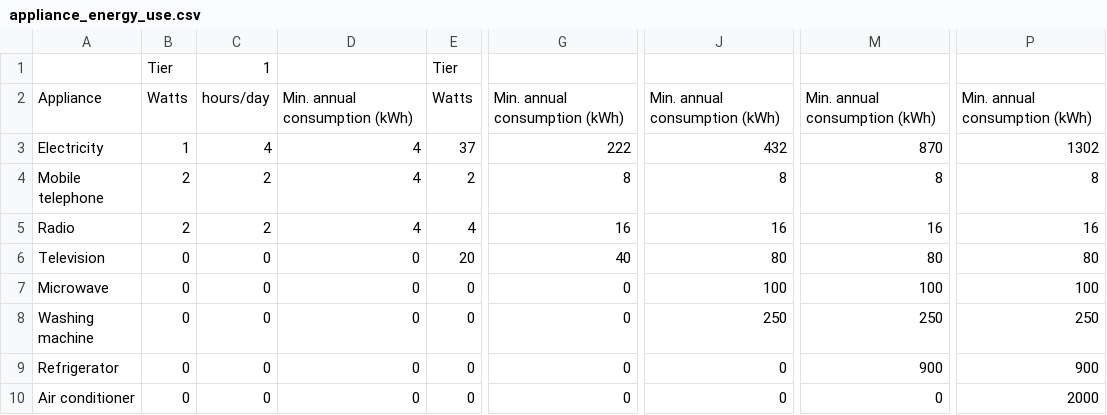
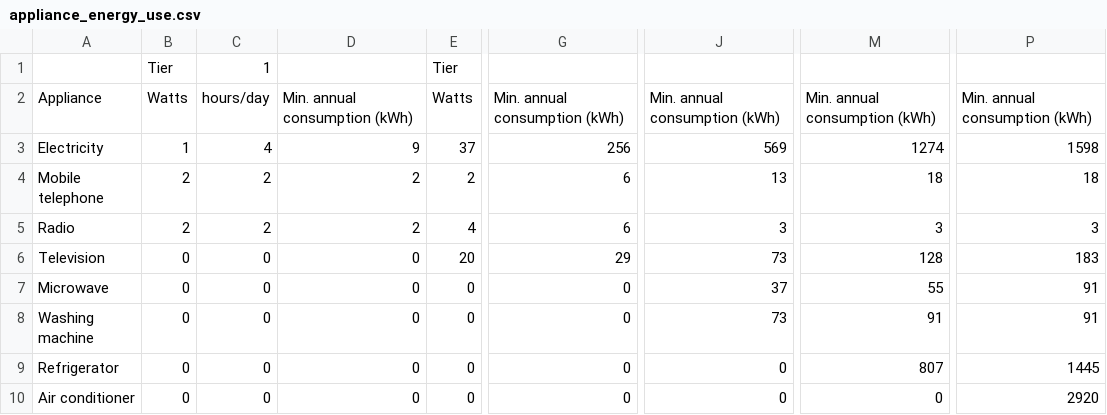
Before and after one commit to ariane-millot/EDeMOS, a CSV file: Residential/Data/DHSSurvey/appliance_energy_use.csv, drawn as a sheet; only a part is shown, gaps mark what is left out; the diff names each change by its address in the sheet, - before the commit and + after, or states it on an @@ line.

```diff
--- a/Residential/Data/DHSSurvey/appliance_energy_use.csv
+++ b/Residential/Data/DHSSurvey/appliance_energy_use.csv
-D3: 4
+D3: 9
-G3: 222
+G3: 256
-J3: 432
+J3: 569
-M3: 870
+M3: 1274
-P3: 1302
+P3: 1598
-D4:D5: 4
+D4:D5: 2
-G4: 8
+G4: 6
-J4: 8
+J4: 13
-M4: 8
+M4: 18
-P4: 8
+P4: 18
-G5: 16
+G5: 6
-J5: 16
+J5: 3
-M5: 16
+M5: 3
-P5: 16
+P5: 3
-G6: 40
+G6: 29
-J6: 80
+J6: 73
-M6: 80
+M6: 128
-P6: 80
+P6: 183
-J7: 100
+J7: 37
-M7: 100
+M7: 55
-P7: 100
+P7: 91
-J8: 250
+J8: 73
-M8: 250
+M8: 91
-P8: 250
+P8: 91
-M9: 900
+M9: 807
-P9: 900
+P9: 1445
-P10: 2000
+P10: 2920
```
Also changed, not shown: Residential/Data/DHSSurvey/household_data.csv.
